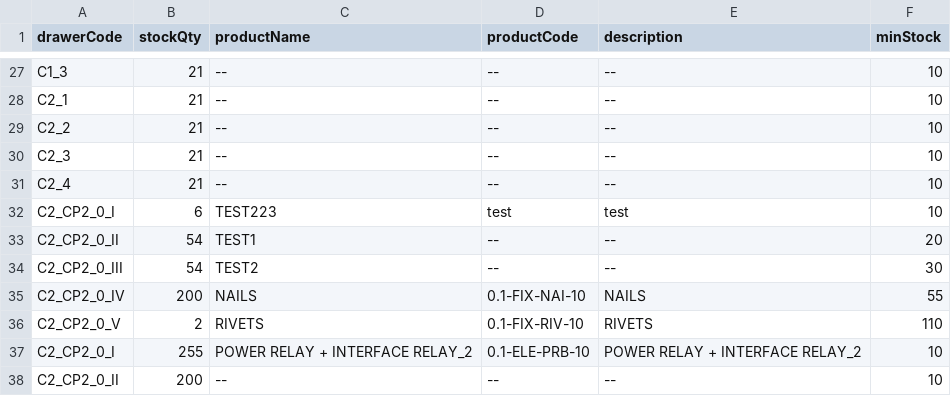
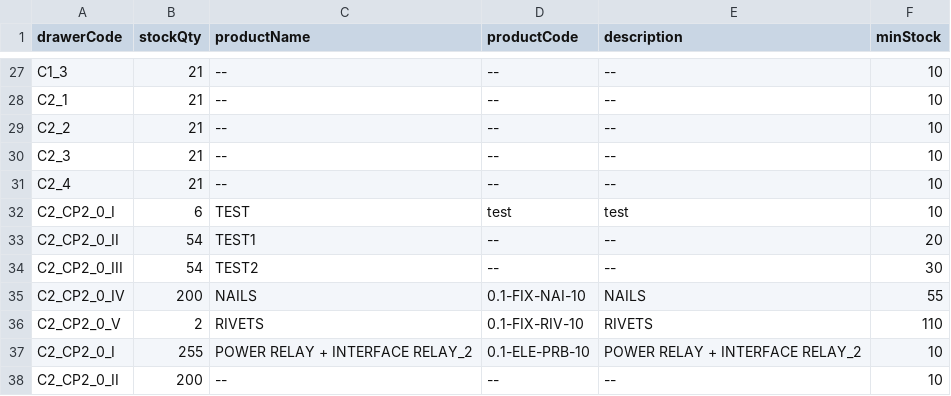
Before and after one commit to RAMONPERTINEZSOLA/C2_CP2_Web, a CSV file: docs/stock.csv, drawn as a sheet; only a part is shown, gaps mark what is left out.

Commit message:
chore(info): C2_CP2_0_I → name/code/desc

```diff
--- a/docs/stock.csv
+++ b/docs/stock.csv
@@ -31,3 +31,3 @@ C2_3,21,--,--,--,10
 C2_4,21,--,--,--,10
-C2_CP2_0_I,6,TEST223,test,test,10
+C2_CP2_0_I,6,TEST,test,test,10
 C2_CP2_0_II,54,TEST1,--,--,20
```
